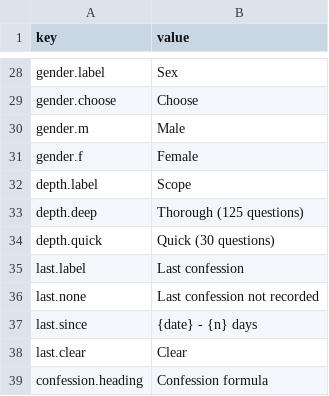
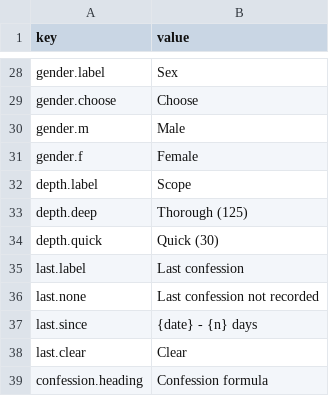
Before and after one commit to fabian-kapko/examen, a CSV file: lang/en/ui.csv, drawn as a sheet; only a part is shown, gaps mark what is left out.

```diff
--- a/lang/en/ui.csv
+++ b/lang/en/ui.csv
@@ -32,4 +32,4 @@ gender.f|Female
 depth.label|Scope
-depth.deep|Thorough (125 questions)
-depth.quick|Quick (30 questions)
+depth.deep|Thorough (125)
+depth.quick|Quick (30)
 last.label|Last confession
```
Also changed, not shown: lang/de/ui.csv, lang/sk/ui.csv, 1 other file.
